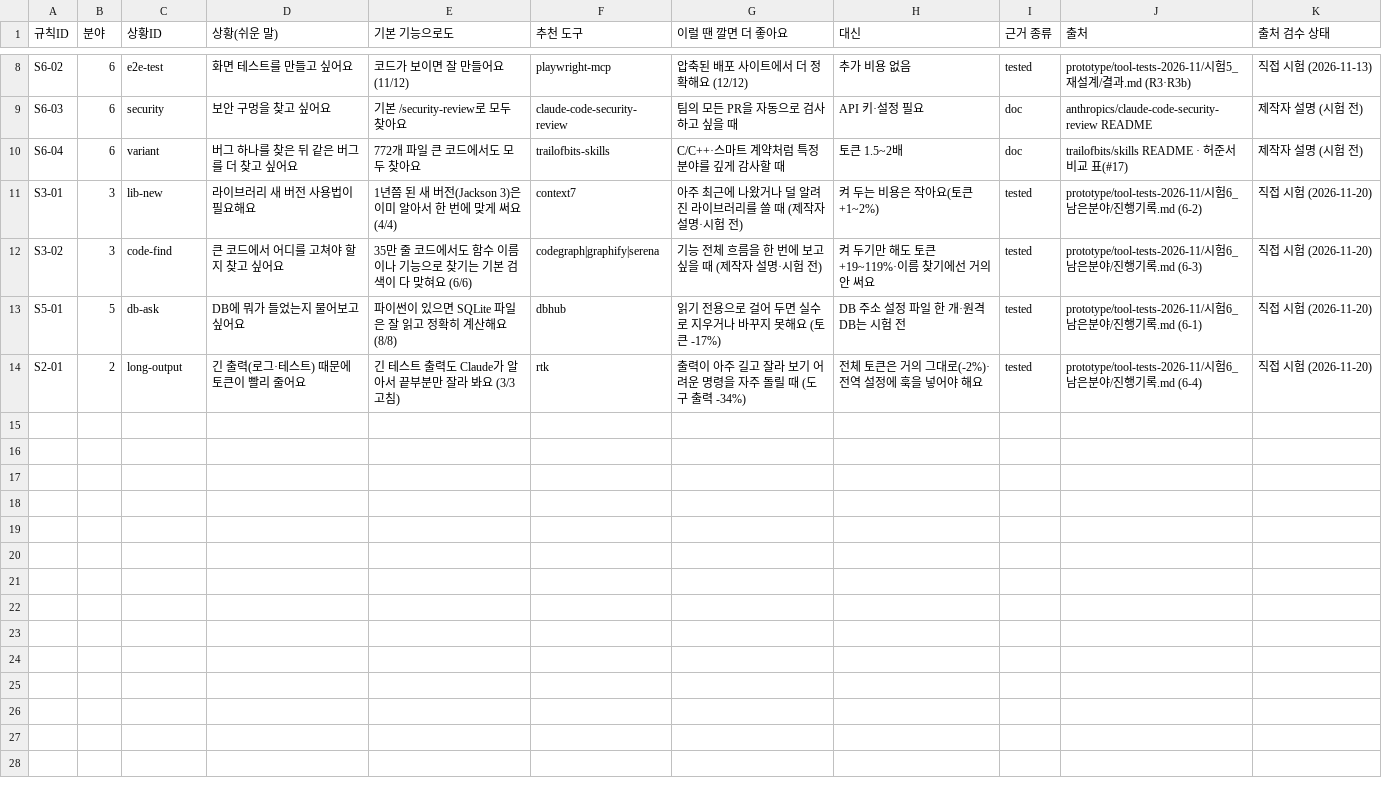
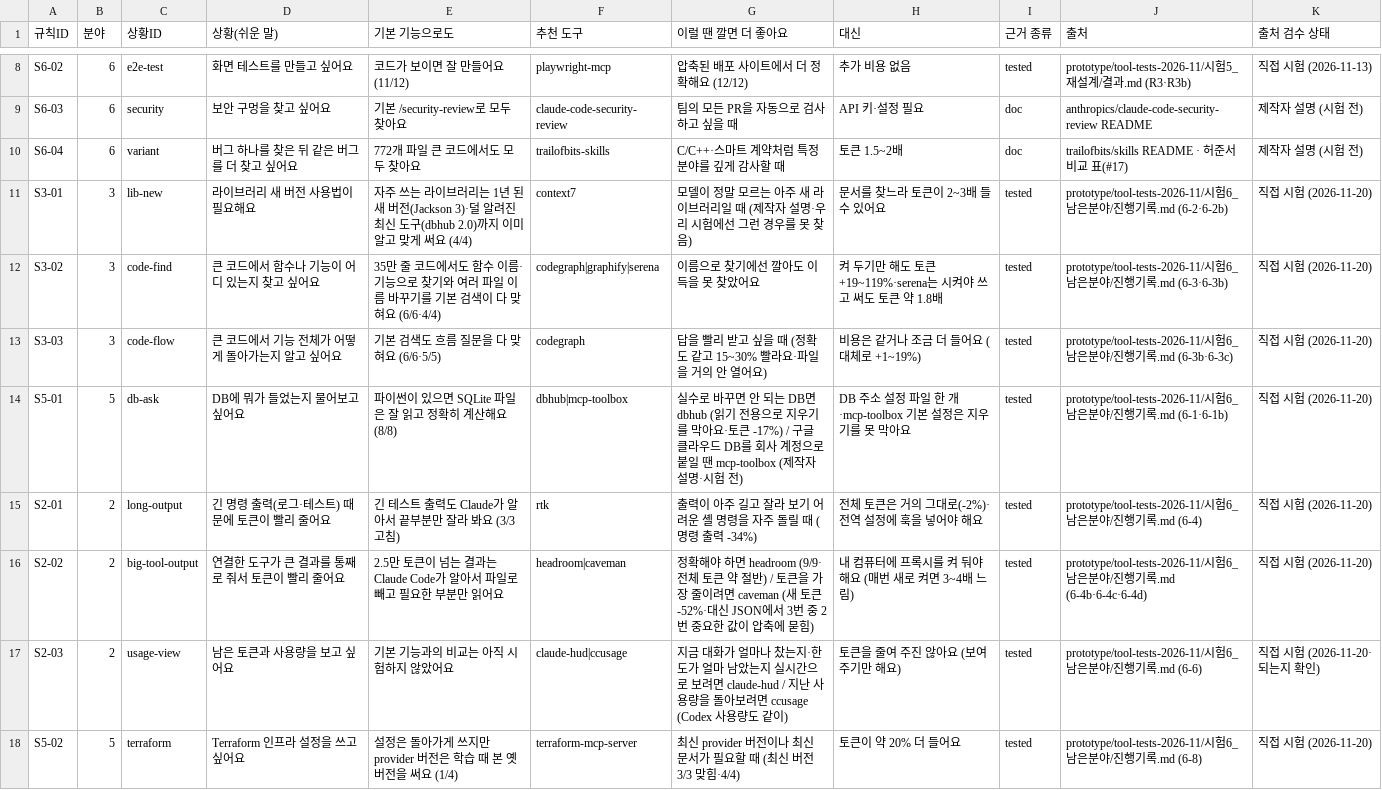
Before and after one commit to 20233014-KYH/New_Project, a CSV file: web/app/src/data/situation_rules.csv, drawn as a sheet; only a part is shown, gaps mark what is left out.

Commit message:
규칙 갱신: 같은 역할 도구 맞대결 결과 반영(규칙 17줄)
- 새 상황 4개: 기능 흐름 이해(codegraph), 도구 결과가 클 때(headroom vs caveman), 사용량 보기(claude-hud vs ccusage), Terraform(terraform-mcp-server)
- 고친 상황 4개: 새 라이브러리(context7, 덜 알려진 도구까지 시험), 코드 찾기, DB(dbhub vs mcp-toolbox), 긴 명령 출력(rtk)

```diff
--- a/web/app/src/data/situation_rules.csv
+++ b/web/app/src/data/situation_rules.csv
@@ -10,5 +10,9 @@ S6-03,6,security,보안 구멍을 찾고 싶어요,기본 /security-review로
 S6-04,6,variant,버그 하나를 찾은 뒤 같은 버그를 더 찾고 싶어요,772개 파일 큰 코드에서도 모두 찾아요,trailofbits-skills,C/C++·스마트 계약처럼 특정 분야를 깊게 감사할 때,토큰 1.5~2배,doc,trailofbits/skills README · 허준서 비교 표(#17),제작자 설명 (시험 전)
-S3-01,3,lib-new,라이브러리 새 버전 사용법이 필요해요,1년쯤 된 새 버전(Jackson 3)은 이미 알아서 한 번에 맞게 써요 (4/4),context7,아주 최근에 나왔거나 덜 알려진 라이브러리를 쓸 때 (제작자 설명·시험 전),켜 두는 비용은 작아요(토큰 +1~2%),tested,prototype/tool-tests-2026-11/시험6_남은분야/진행기록.md (6-2),직접 시험 (2026-11-20)
-S3-02,3,code-find,큰 코드에서 어디를 고쳐야 할지 찾고 싶어요,35만 줄 코드에서도 함수 이름이나 기능으로 찾기는 기본 검색이 다 맞혀요 (6/6),codegraph|graphify|serena,기능 전체 흐름을 한 번에 보고 싶을 때 (제작자 설명·시험 전),켜 두기만 해도 토큰 +19~119%·이름 찾기에선 거의 안 써요,tested,prototype/tool-tests-2026-11/시험6_남은분야/진행기록.md (6-3),직접 시험 (2026-11-20)
-S5-01,5,db-ask,DB에 뭐가 들었는지 물어보고 싶어요,파이썬이 있으면 SQLite 파일은 잘 읽고 정확히 계산해요 (8/8),dbhub,읽기 전용으로 걸어 두면 실수로 지우거나 바꾸지 못해요 (토큰 -17%),DB 주소 설정 파일 한 개·원격 DB는 시험 전,tested,prototype/tool-tests-2026-11/시험6_남은분야/진행기록.md (6-1),직접 시험 (2026-11-20)
-S2-01,2,long-output,긴 출력(로그·테스트) 때문에 토큰이 빨리 줄어요,긴 테스트 출력도 Claude가 알아서 끝부분만 잘라 봐요 (3/3 고침),rtk,출력이 아주 길고 잘라 보기 어려운 명령을 자주 돌릴 때 (도구 출력 -34%),전체 토큰은 거의 그대로(-2%)·전역 설정에 훅을 넣어야 해요,tested,prototype/tool-tests-2026-11/시험6_남은분야/진행기록.md (6-4),직접 시험 (2026-11-20)
+S3-01,3,lib-new,라이브러리 새 버전 사용법이 필요해요,자주 쓰는 라이브러리는 1년 된 새 버전(Jackson 3)·덜 알려진 최신 도구(dbhub 2.0)까지 이미 알고 맞게 써요 (4/4),context7,모델이 정말 모르는 아주 새 라이브러리일 때 (제작자 설명·우리 시험에선 그런 경우를 못 찾음),문서를 찾느라 토큰이 2~3배 들 수 있어요,tested,prototype/tool-tests-2026-11/시험6_남은분야/진행기록.md (6-2·6-2b),직접 시험 (2026-11-20)
+S3-02,3,code-find,큰 코드에서 함수나 기능이 어디 있는지 찾고 싶어요,35만 줄 코드에서도 함수 이름·기능으로 찾기와 여러 파일 이름 바꾸기를 기본 검색이 다 맞혀요 (6/6·4/4),codegraph|graphify|serena,이름으로 찾기에선 깔아도 이득을 못 찾았어요,켜 두기만 해도 토큰 +19~119%·serena는 시켜야 쓰고 써도 토큰 약 1.8배,tested,prototype/tool-tests-2026-11/시험6_남은분야/진행기록.md (6-3·6-3b),직접 시험 (2026-11-20)
+S3-03,3,code-flow,큰 코드에서 기능 전체가 어떻게 돌아가는지 알고 싶어요,기본 검색도 흐름 질문을 다 맞혀요 (6/6·5/5),codegraph,답을 빨리 받고 싶을 때 (정확도 같고 15~30% 빨라요·파일을 거의 안 열어요),비용은 같거나 조금 더 들어요 (대체로 +1~19%),tested,prototype/tool-tests-2026-11/시험6_남은분야/진행기록.md (6-3b·6-3c),직접 시험 (2026-11-20)
+S5-01,5,db-ask,DB에 뭐가 들었는지 물어보고 싶어요,파이썬이 있으면 SQLite 파일은 잘 읽고 정확히 계산해요 (8/8),dbhub|mcp-toolbox,실수로 바꾸면 안 되는 DB면 dbhub (읽기 전용으로 지우기를 막아요·토큰 -17%) / 구글 클라우드 DB를 회사 계정으로 붙일 땐 mcp-toolbox (제작자 설명·시험 전),DB 주소 설정 파일 한 개·mcp-toolbox 기본 설정은 지우기를 못 막아요,tested,prototype/tool-tests-2026-11/시험6_남은분야/진행기록.md (6-1·6-1b),직접 시험 (2026-11-20)
+S2-01,2,long-output,긴 명령 출력(로그·테스트) 때문에 토큰이 빨리 줄어요,긴 테스트 출력도 Claude가 알아서 끝부분만 잘라 봐요 (3/3 고침),rtk,출력이 아주 길고 잘라 보기 어려운 셸 명령을 자주 돌릴 때 (명령 출력 -34%),전체 토큰은 거의 그대로(-2%)·전역 설정에 훅을 넣어야 해요,tested,prototype/tool-tests-2026-11/시험6_남은분야/진행기록.md (6-4),직접 시험 (2026-11-20)
+S2-02,2,big-tool-output,연결한 도구가 큰 결과를 통째로 줘서 토큰이 빨리 줄어요,2.5만 토큰이 넘는 결과는 Claude Code가 알아서 파일로 빼고 필요한 부분만 읽어요,headroom|caveman,정확해야 하면 headroom (9/9·전체 토큰 약 절반) / 토큰을 가장 줄이려면 caveman (새 토큰 -52%·대신 JSON에서 3번 중 2번 중요한 값이 압축에 묻힘),내 컴퓨터에 프록시를 켜 둬야 해요 (매번 새로 켜면 3~4배 느림),tested,prototype/tool-tests-2026-11/시험6_남은분야/진행기록.md (6-4b·6-4c·6-4d),직접 시험 (2026-11-20)
+S2-03,2,usage-view,남은 토큰과 사용량을 보고 싶어요,기본 기능과의 비교는 아직 시험하지 않았어요,claude-hud|ccusage,지금 대화가 얼마나 찼는지·한도가 얼마 남았는지 실시간으로 보려면 claude-hud / 지난 사용량을 돌아보려면 ccusage (Codex 사용량도 같이),토큰을 줄여 주진 않아요 (보여 주기만 해요),tested,prototype/tool-tests-2026-11/시험6_남은분야/진행기록.md (6-6),직접 시험 (2026-11-20·되는지 확인)
+S5-02,5,terraform,Terraform 인프라 설정을 쓰고 싶어요,설정은 돌아가게 쓰지만 provider 버전은 학습 때 본 옛 버전을 써요 (1/4),terraform-mcp-server,최신 provider 버전이나 최신 문서가 필요할 때 (최신 버전 3/3 맞힘·4/4),토큰이 약 20% 더 들어요,tested,prototype/tool-tests-2026-11/시험6_남은분야/진행기록.md (6-8),직접 시험 (2026-11-20)
```
Also changed, not shown: 1 other file.
